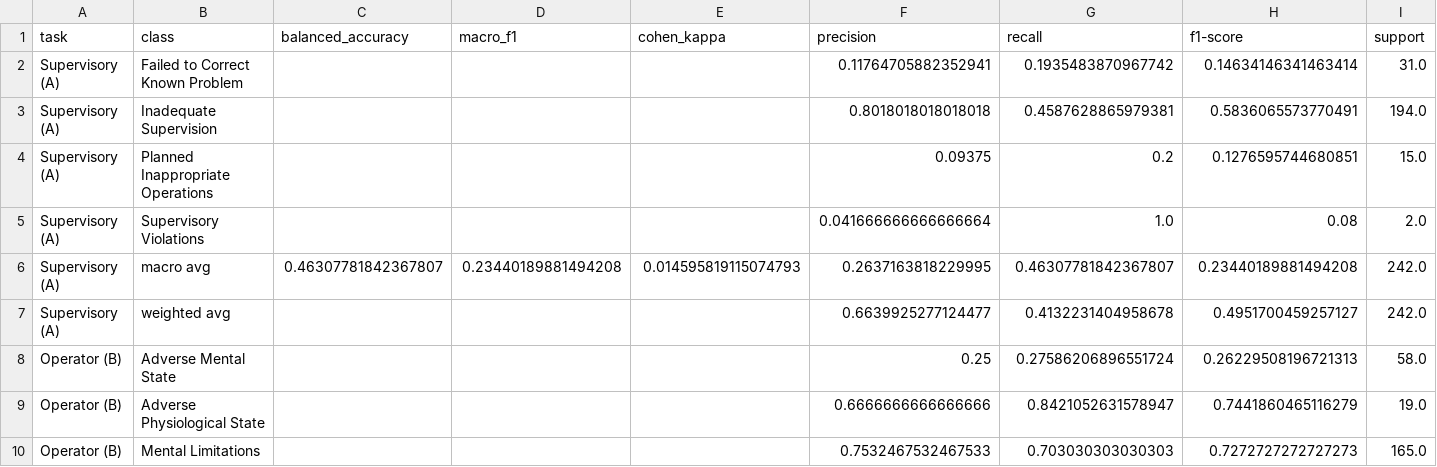
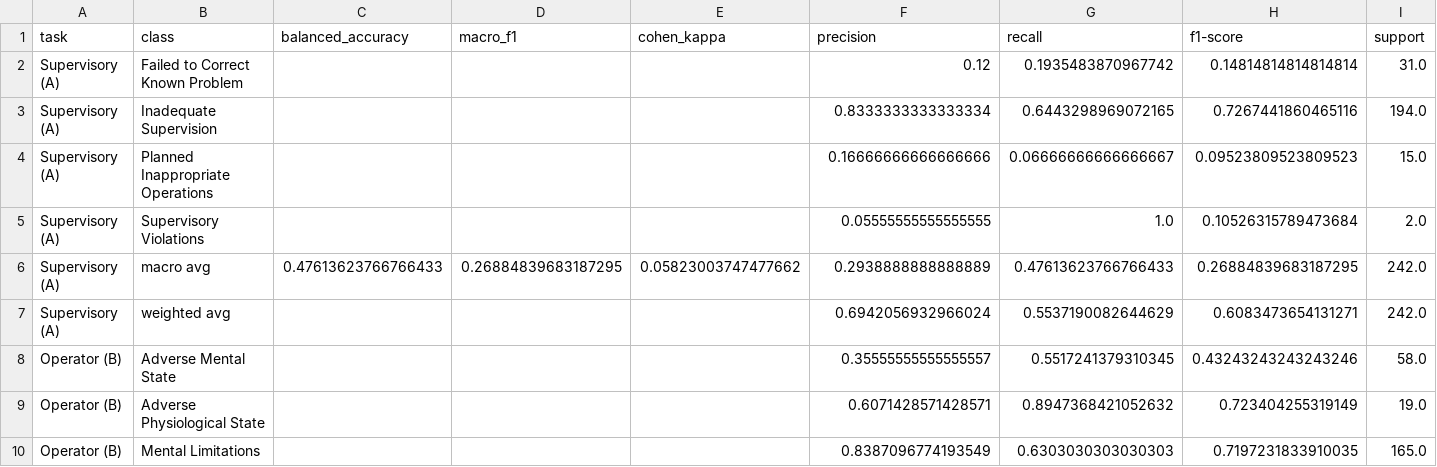
Before and after one commit to kcava2/Sequential-Causal-Architecture-for-Multimodal-Aviation-Accident-Prediction, a CSV file: results/lstm_eval_metrics.csv, drawn as a sheet; only a part is shown; the diff covers the shown part only.

```diff
--- a/results/lstm_eval_metrics.csv
+++ b/results/lstm_eval_metrics.csv
@@ -1,10 +1,10 @@
 task,class,balanced_accuracy,macro_f1,cohen_kappa,precision,recall,f1-score,support
-Supervisory (A),Failed to Correct Known Problem,,,,0.11764705882352941,0.1935483870967742,0.14634146341463414,31.0
-Supervisory (A),Inadequate Supervision,,,,0.8018018018018018,0.4587628865979381,0.5836065573770491,194.0
-Supervisory (A),Planned Inappropriate Operations,,,,0.09375,0.2,0.1276595744680851,15.0
-Supervisory (A),Supervisory Violations,,,,0.041666666666666664,1.0,0.08,2.0
-Supervisory (A),macro avg,0.46307781842367807,0.23440189881494208,0.014595819115074793,0.2637163818229995,0.46307781842367807,0.23440189881494208,242.0
-Supervisory (A),weighted avg,,,,0.6639925277124477,0.4132231404958678,0.4951700459257127,242.0
-Operator (B),Adverse Mental State,,,,0.25,0.27586206896551724,0.26229508196721313,58.0
-Operator (B),Adverse Physiological State,,,,0.6666666666666666,0.8421052631578947,0.7441860465116279,19.0
-Operator (B),Mental Limitations,,,,0.7532467532467533,0.703030303030303,0.7272727272727273,165.0
+Supervisory (A),Failed to Correct Known Problem,,,,0.12,0.1935483870967742,0.14814814814814814,31.0
+Supervisory (A),Inadequate Supervision,,,,0.8333333333333334,0.6443298969072165,0.7267441860465116,194.0
+Supervisory (A),Planned Inappropriate Operations,,,,0.16666666666666666,0.06666666666666667,0.09523809523809523,15.0
+Supervisory (A),Supervisory Violations,,,,0.05555555555555555,1.0,0.10526315789473684,2.0
+Supervisory (A),macro avg,0.47613623766766433,0.26884839683187295,0.05823003747477662,0.2938888888888889,0.47613623766766433,0.26884839683187295,242.0
+Supervisory (A),weighted avg,,,,0.6942056932966024,0.5537190082644629,0.6083473654131271,242.0
+Operator (B),Adverse Mental State,,,,0.35555555555555557,0.5517241379310345,0.43243243243243246,58.0
+Operator (B),Adverse Physiological State,,,,0.6071428571428571,0.8947368421052632,0.723404255319149,19.0
+Operator (B),Mental Limitations,,,,0.8387096774193549,0.6303030303030303,0.7197231833910035,165.0
```
Also changed, not shown: 28 edited cells elsewhere in this file, results/bn_eval_metrics.csv, results/bn_test_predictions.csv, 30 other files.
